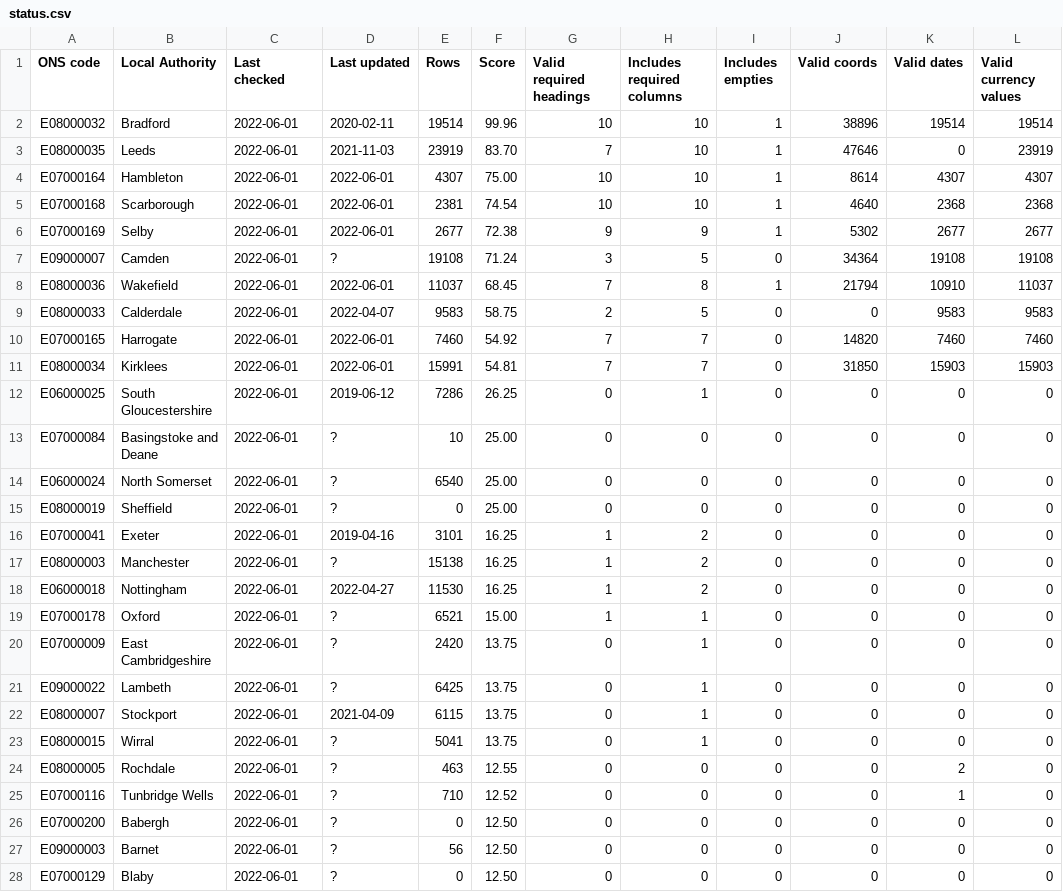
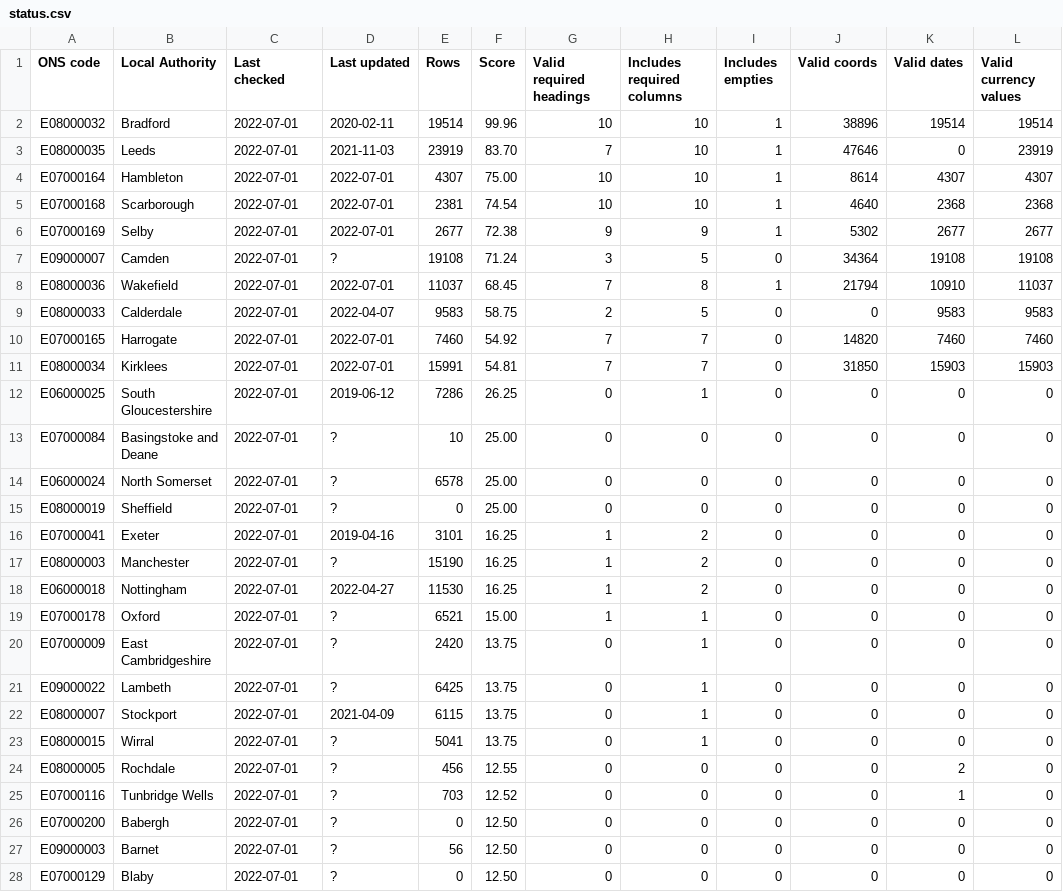
Before and after one commit to odileeds/business-rates, a CSV file: status.csv, drawn as a sheet; only a part is shown; the diff covers the shown part only; the diff names each change by its address in the sheet, - before the commit and + after, or states it on an @@ line.

```diff
--- a/status.csv
+++ b/status.csv
-C2:C28 (Last checked): 2022-06-01
+C2:C28 (Last checked): 2022-07-01
-D4:D6 (Last updated): 2022-06-01
+D4:D6 (Last updated): 2022-07-01
-D8 (Last updated): 2022-06-01
+D8 (Last updated): 2022-07-01
-D10:D11 (Last updated): 2022-06-01
+D10:D11 (Last updated): 2022-07-01
-E14 (Rows): 6540
+E14 (Rows): 6578
-E17 (Rows): 15138
+E17 (Rows): 15190
-E24 (Rows): 463
+E24 (Rows): 456
-E25 (Rows): 710
+E25 (Rows): 703
```
Also changed, not shown: 26 edited cells elsewhere in this file, 1 other file.
